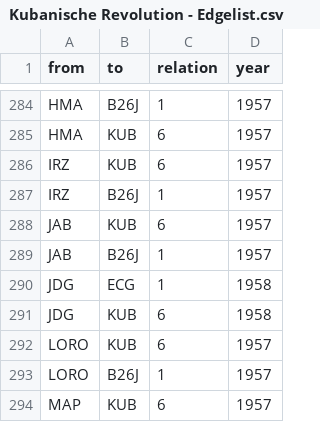
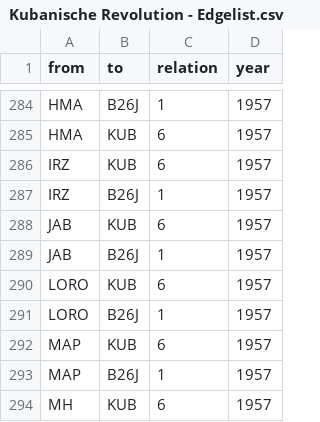
Before and after one commit to mp171/SNAProjektCheGuevara, a CSV file: Kubanische Revolution - Edgelist.csv, drawn as a sheet; only a part is shown, gaps mark what is left out; the shorter side is filled out with more unchanged rows.

Commit message:
Update Kubanische Revolution - Edgelist.csv

```diff
--- a/Kubanische Revolution - Edgelist.csv
+++ b/Kubanische Revolution - Edgelist.csv
@@ -289,4 +289,2 @@ JAB,KUB,6,1957
 JAB,B26J,1,1957
-JDG,ECG,1,1958
-JDG,KUB,6,1958
 LORO,KUB,6,1957
```
